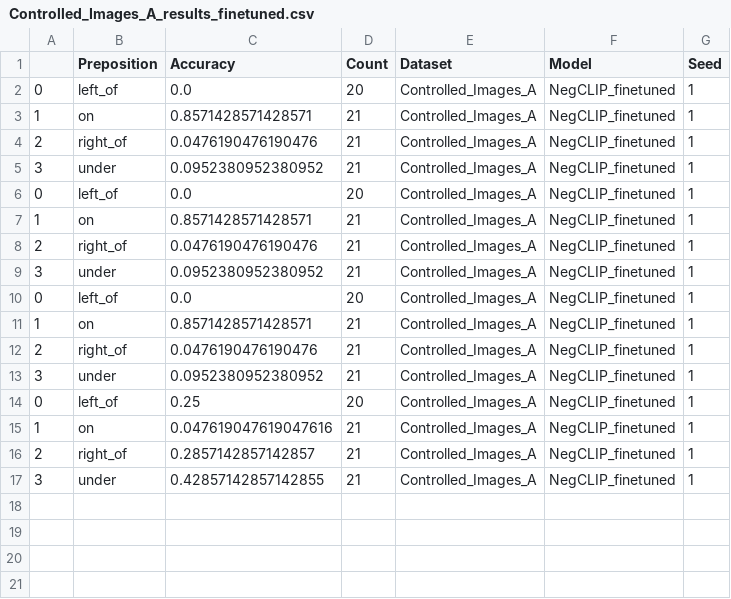
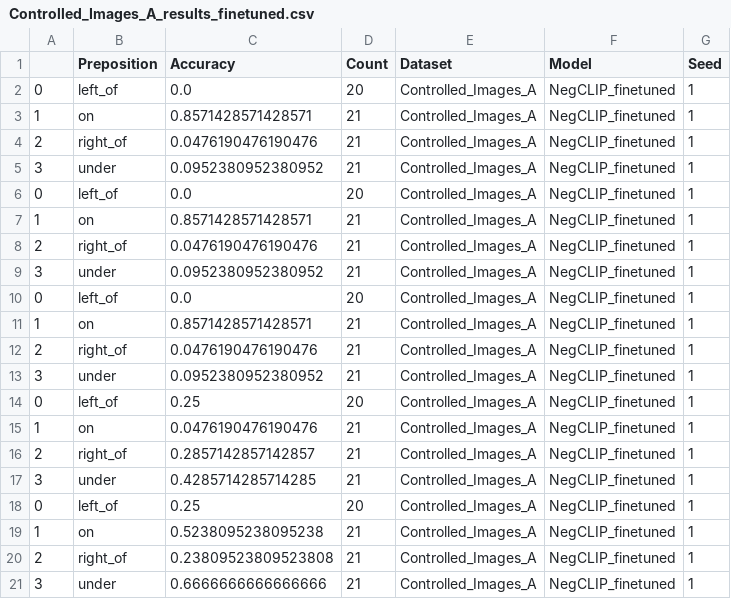
Before and after one commit to MaggieK410/whatsup_vlms_llms2025, a CSV file: outputs/Controlled_Images_A_results_finetuned.csv, drawn as a sheet.

Commit message:
add prepositional embedding

```diff
--- a/outputs/Controlled_Images_A_results_finetuned.csv
+++ b/outputs/Controlled_Images_A_results_finetuned.csv
@@ -14,4 +14,8 @@
 0,left_of,0.25,20,Controlled_Images_A,NegCLIP_finetuned,1
-1,on,0.047619047619047616,21,Controlled_Images_A,NegCLIP_finetuned,1
+1,on,0.0476190476190476,21,Controlled_Images_A,NegCLIP_finetuned,1
 2,right_of,0.2857142857142857,21,Controlled_Images_A,NegCLIP_finetuned,1
-3,under,0.42857142857142855,21,Controlled_Images_A,NegCLIP_finetuned,1
+3,under,0.4285714285714285,21,Controlled_Images_A,NegCLIP_finetuned,1
+0,left_of,0.25,20,Controlled_Images_A,NegCLIP_finetuned,1
+1,on,0.5238095238095238,21,Controlled_Images_A,NegCLIP_finetuned,1
+2,right_of,0.23809523809523808,21,Controlled_Images_A,NegCLIP_finetuned,1
+3,under,0.6666666666666666,21,Controlled_Images_A,NegCLIP_finetuned,1
```
Also changed, not shown: 2 other files.
